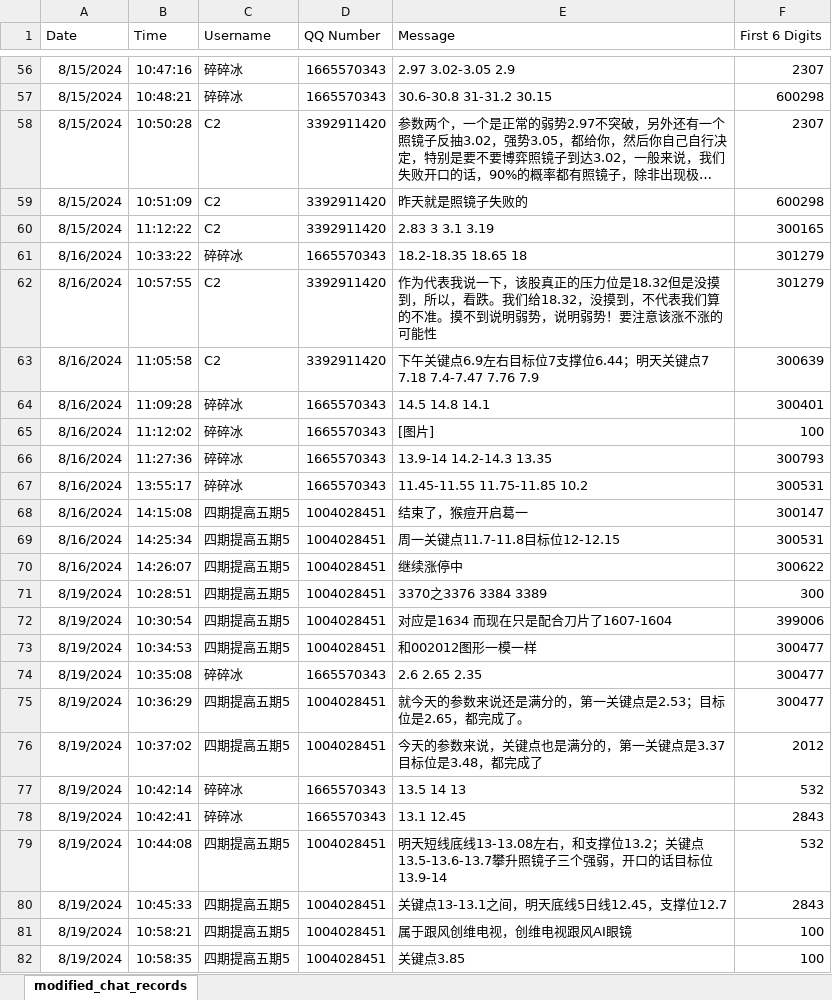
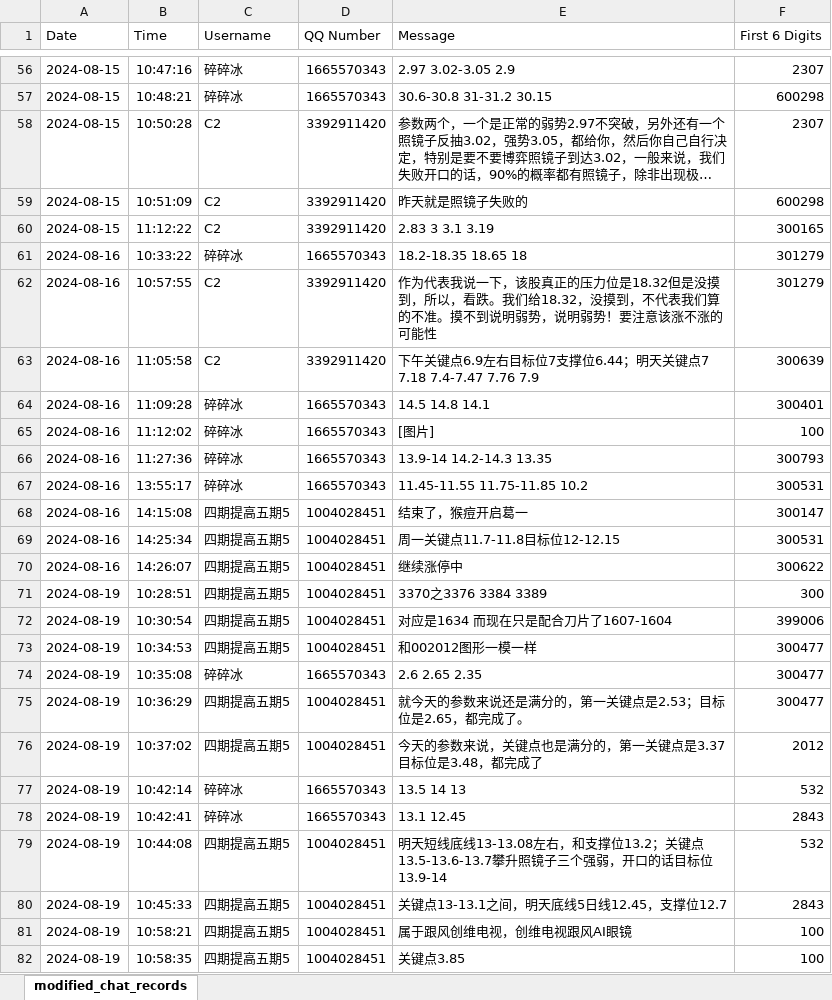
Before and after one commit to wusuaya/ever, an Excel workbook: modified_chat_records.xlsx, sheet modified_chat_records, drawn as a sheet; only a part is shown, gaps mark what is left out; long unchanged cells end in …; values as stored, in another font and other column widths than the file's, no borders; the diff covers the shown part only; the diff names each change by its address in the sheet, - before the commit and + after, or states it on an @@ line.

```diff
--- a/modified_chat_records.xlsx (sheet modified_chat_records)
+++ b/modified_chat_records.xlsx (sheet modified_chat_records)
-A56:A60 (Date): 8/15/2024
+A56:A60 (Date): 2024-08-15
-A61:A70 (Date): 8/16/2024
+A61:A70 (Date): 2024-08-16
-A71:A82 (Date): 8/19/2024
+A71:A82 (Date): 2024-08-19
```
Also changed, not shown: 480 edited cells elsewhere in this sheet.
